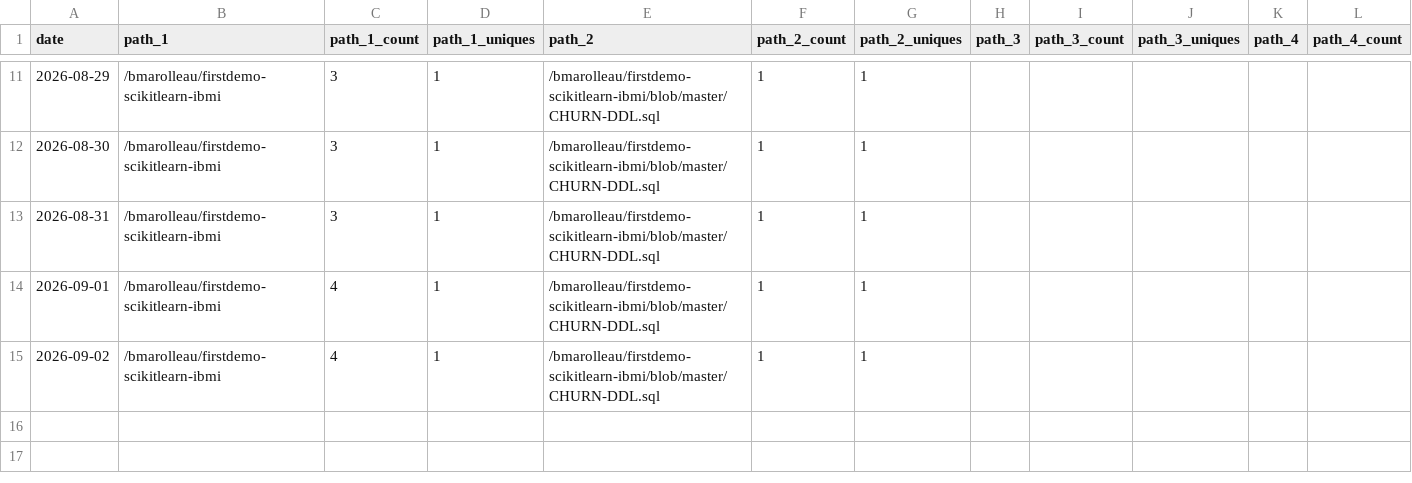
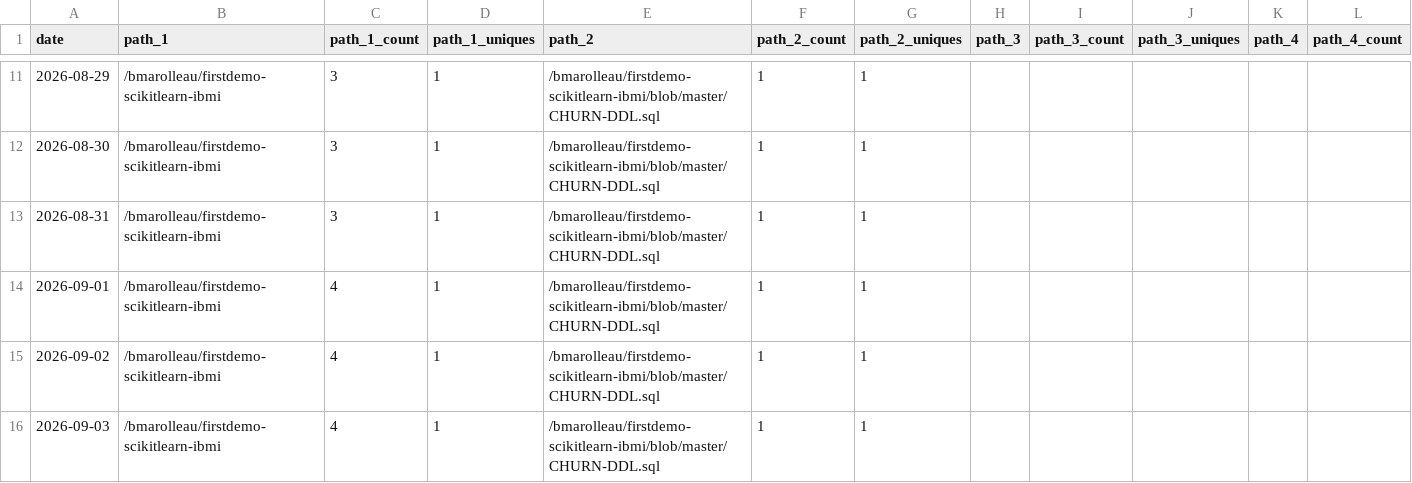
Before and after one commit to bmarolleau/github-repo-traffic-stats, a CSV file: data/github_paths/firstdemo-scikitlearn-ibmi.csv, drawn as a sheet; only a part is shown, gaps mark what is left out; rows hold the shown columns only; the diff names each change by its address in the sheet, - before the commit and + after, or states it on an @@ line.

```diff
--- a/data/github_paths/firstdemo-scikitlearn-ibmi.csv
+++ b/data/github_paths/firstdemo-scikitlearn-ibmi.csv
+row 16: 2026-09-03 | /bmarolleau/firstdemo-scikitlearn-ibmi | 4 | 1 | /bmarolleau/firstdemo-scikitlearn-ibmi/blob/master/CHURN-DDL.sql | 1 | 1
```
Also changed, not shown: data/github_paths/IBM-i-Application-Modernization-with-Bob.csv, data/github_paths/flight400-demo.csv, 13 other files.
